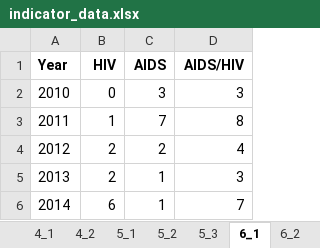
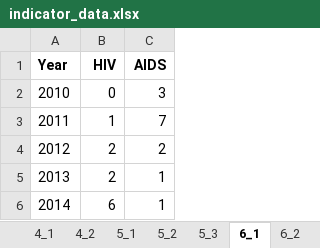
Before and after one commit to opendatakosovo/UNKT-MDG-visualizer, an Excel workbook: data/indicator_data.xlsx, sheet 6_1, drawn as a sheet; values as stored, in another font and other column widths than the file's, no borders; the diff names each change by its address in the sheet, - before the commit and + after, or states it on an @@ line.

Commit message:
Added column chart option

```diff
--- a/data/indicator_data.xlsx (sheet 6_1)
+++ b/data/indicator_data.xlsx (sheet 6_1)
-column D (AIDS/HIV), rows 2-6: 3 | 8 | 4 | 3 | 7
```
Also changed, not shown: sheet meta, 3 other files.
